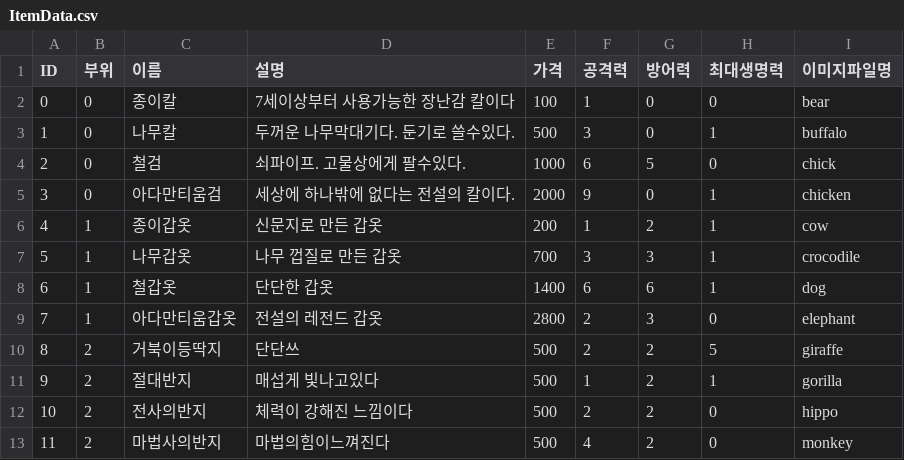
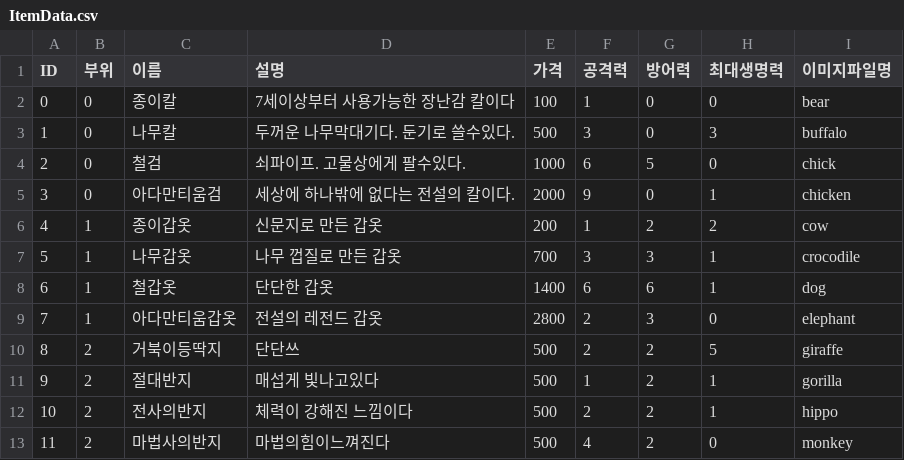
Before and after one commit to JacksonPepperoni/Chapter-3-2, a CSV file: Assets/Resources/ItemData.csv, drawn as a sheet.

```diff
--- a/Assets/Resources/ItemData.csv
+++ b/Assets/Resources/ItemData.csv
@@ -2,6 +2,6 @@
 0,0,종이칼,7세이상부터 사용가능한 장난감 칼이다,100,1,0,0,bear
-1,0,나무칼,두꺼운 나무막대기다. 둔기로 쓸수있다.,500,3,0,1,buffalo
+1,0,나무칼,두꺼운 나무막대기다. 둔기로 쓸수있다.,500,3,0,3,buffalo
 2,0,철검,쇠파이프. 고물상에게 팔수있다.,1000,6,5,0,chick
 3,0,아다만티움검,세상에 하나밖에 없다는 전설의 칼이다.,2000,9,0,1,chicken
-4,1,종이갑옷,신문지로 만든 갑옷,200,1,2,1,cow
+4,1,종이갑옷,신문지로 만든 갑옷,200,1,2,2,cow
 5,1,나무갑옷,나무 껍질로 만든 갑옷,700,3,3,1,crocodile
@@ -11,3 +11,3 @@
 9,2,절대반지,매섭게 빛나고있다,500,1,2,1,gorilla
-10,2,전사의반지,체력이 강해진 느낌이다,500,2,2,0,hippo
+10,2,전사의반지,체력이 강해진 느낌이다,500,2,2,1,hippo
 11,2,마법사의반지,마법의힘이느껴진다,500,4,2,0,monkey
```
Also changed, not shown: 26 other files.
